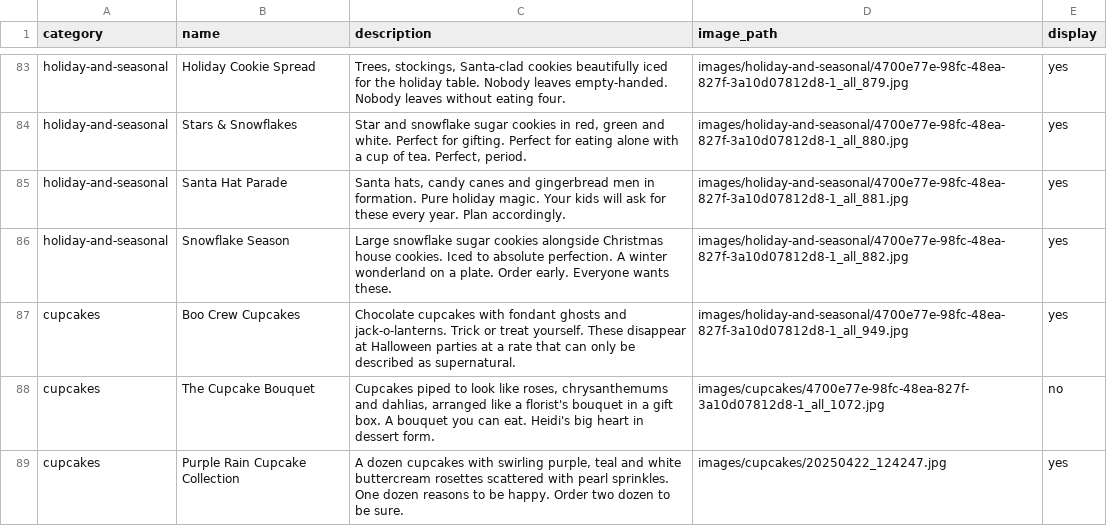
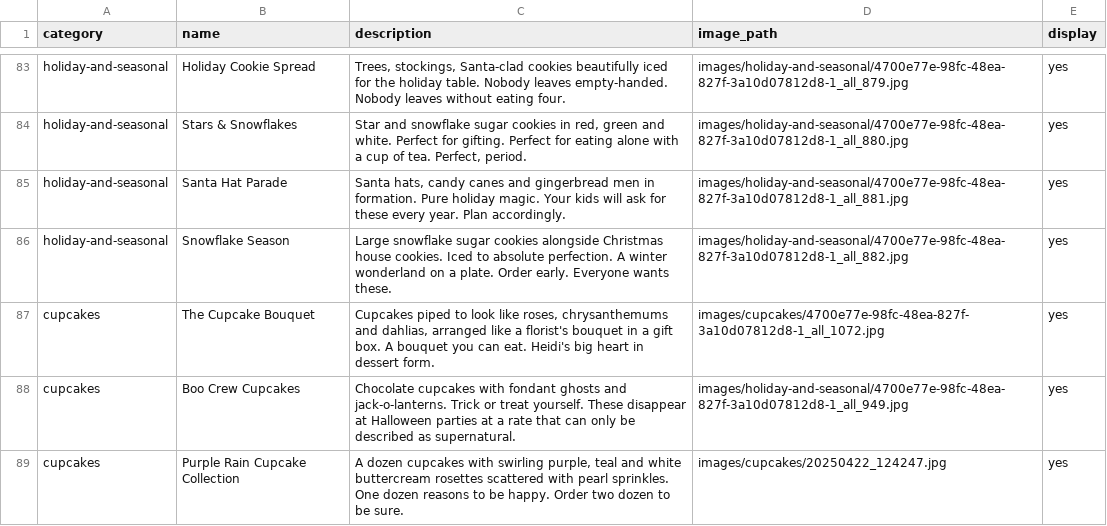
Before and after one commit to shadychalupa2013-lab/maisondugateau-website, a CSV file: cakes.csv, drawn as a sheet; only a part is shown, gaps mark what is left out; removed rows and columns are numbered as before the commit, all else as after; the diff names each change by its address in the sheet, - before the commit and + after, or states it on an @@ line.

```diff
--- a/cakes.csv
+++ b/cakes.csv
+row 87: cupcakes | The Cupcake Bouquet | Cupcakes piped to look like roses, chrysanthemums and dahlias, arranged like a florist's bouquet in a gift box. A bouquet you can eat. Heidi's big heart in dessert form. | images/cupcakes/4700e77e-98fc-48ea-827f-3a10d07812d8-1_all_1072.jpg | yes
-row 88: cupcakes | The Cupcake Bouquet | Cupcakes piped to look like roses, chrysanthemums and dahlias, arranged like a florist's bouquet in a gift box. A bouquet you can eat. Heidi's big heart in dessert form. | images/cupcakes/4700e77e-98fc-48ea-827f-3a10d07812d8-1_all_1072.jpg | no
```
Also changed, not shown: 1 other file.
